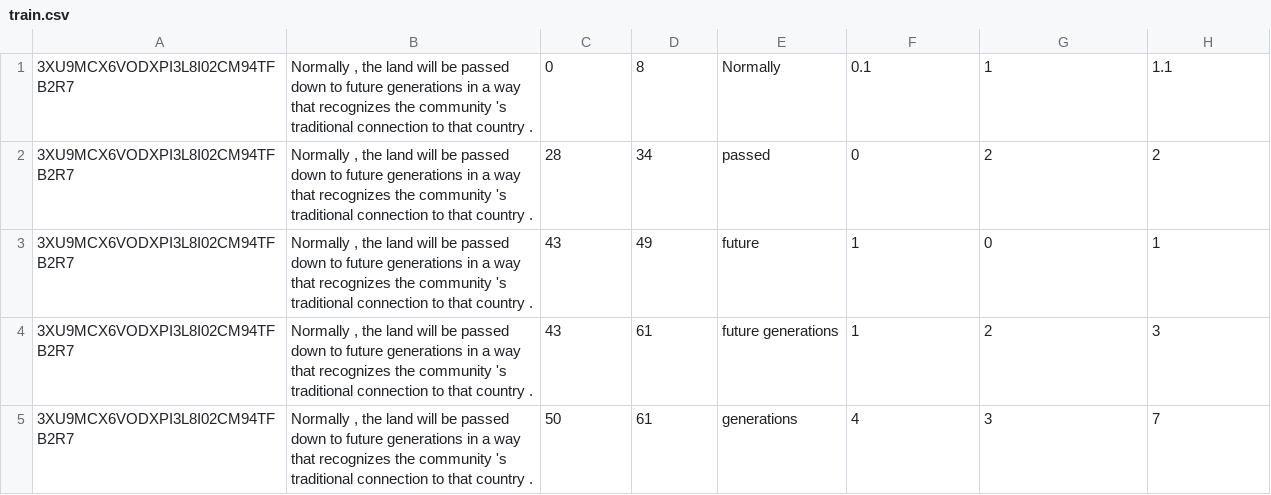
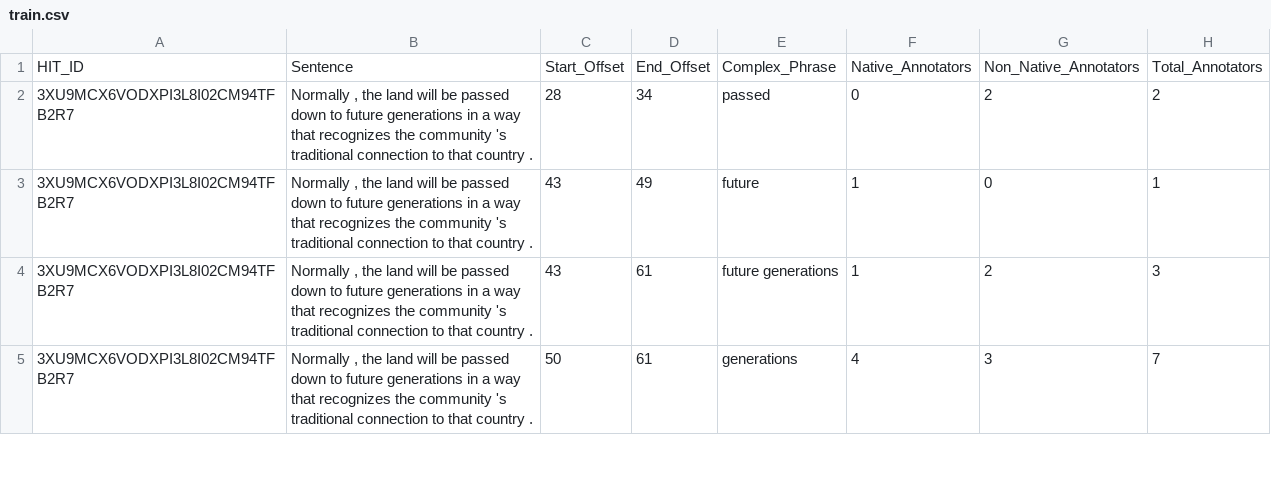
Before and after one commit to perviz822/personalizedcwi, a CSV file: Desktop/CWI/English_Wikipedia_Articles/train.csv, drawn as a sheet; only a part is shown; removed rows and columns are numbered as before the commit, all else as after; the diff names each change by its address in the sheet, - before the commit and + after, or states it on an @@ line.

```diff
--- a/Desktop/CWI/English_Wikipedia_Articles/train.csv
+++ b/Desktop/CWI/English_Wikipedia_Articles/train.csv
-row 1: 3XU9MCX6VODXPI3L8I02CM94TFB2R7 | Normally , the land will be passed down to future generations in a way that recognizes the community 's traditional connection to that country . | 0 | 8 | Normally | 0.1 | 1 | 1.1
+row 1: HIT_ID | Sentence | Start_Offset | End_Offset | Complex_Phrase | Native_Annotators | Non_Native_Annotators | Total_Annotators
```
Also changed, not shown: Desktop/CWI/English_Wiki_News/test.csv, Desktop/CWI/English_Wikipedia_Articles/dev.csv, 6 other files.
